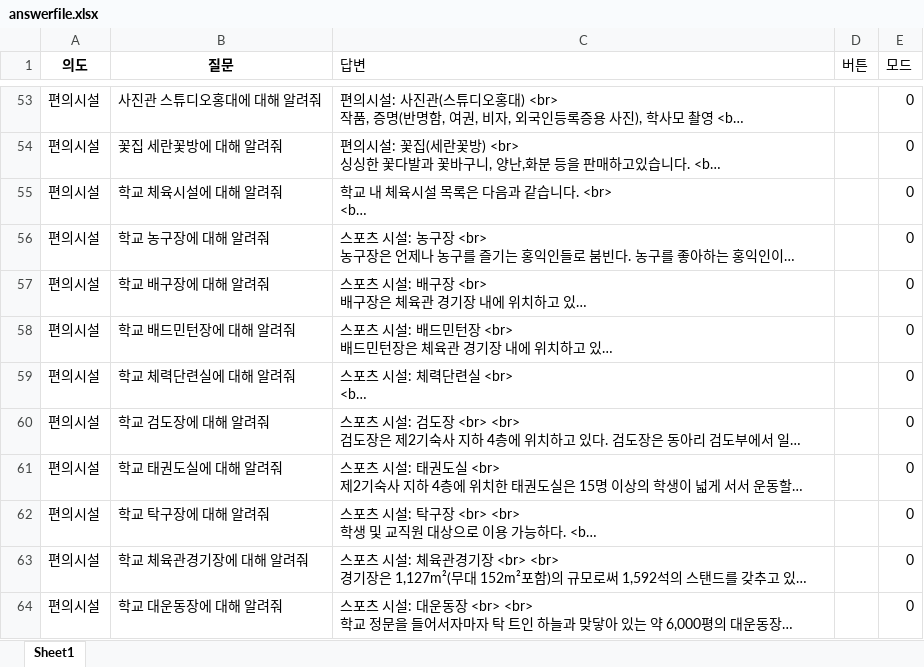
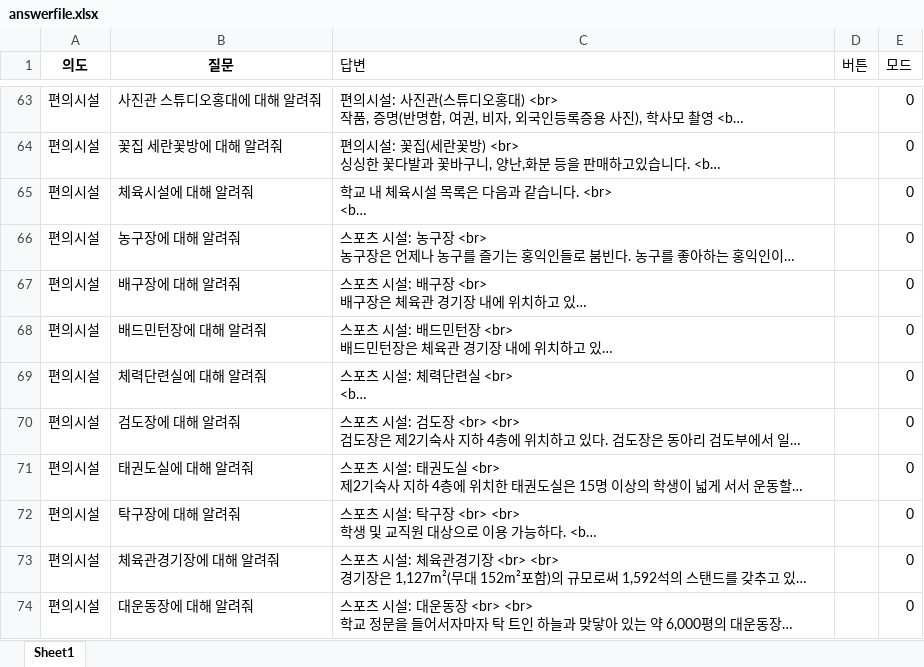
Before and after one commit to hy-seo0608/hongik-gpt, an Excel workbook: mysite/dataset/answerfile.xlsx, sheet Sheet1, drawn as a sheet; only a part is shown, gaps mark what is left out; long unchanged cells end in …; values as stored, in another font and other column widths than the file's, no borders; addresses are those after the commit; the diff covers the shown part only; the diff names each change by its address in the sheet, - before the commit and + after, or states it on an @@ line.

```diff
--- a/mysite/dataset/answerfile.xlsx (sheet Sheet1)
+++ b/mysite/dataset/answerfile.xlsx (sheet Sheet1)
-B65 (질문): 학교 체육시설에 대해 알려줘
+B65 (질문): 체육시설에 대해 알려줘
-B66 (질문): 학교 농구장에 대해 알려줘
+B66 (질문): 농구장에 대해 알려줘
-B67 (질문): 학교 배구장에 대해 알려줘
+B67 (질문): 배구장에 대해 알려줘
-B68 (질문): 학교 배드민턴장에 대해 알려줘
+B68 (질문): 배드민턴장에 대해 알려줘
-B69 (질문): 학교 체력단련실에 대해 알려줘
+B69 (질문): 체력단련실에 대해 알려줘
-B70 (질문): 학교 검도장에 대해 알려줘
+B70 (질문): 검도장에 대해 알려줘
-B71 (질문): 학교 태권도실에 대해 알려줘
+B71 (질문): 태권도실에 대해 알려줘
-B72 (질문): 학교 탁구장에 대해 알려줘
+B72 (질문): 탁구장에 대해 알려줘
-B73 (질문): 학교 체육관경기장에 대해 알려줘
+B73 (질문): 체육관경기장에 대해 알려줘
-B74 (질문): 학교 대운동장에 대해 알려줘
+B74 (질문): 대운동장에 대해 알려줘
```
Also changed, not shown: 23 added rows, 1 removed row and 40 edited cells elsewhere in this sheet, mysite/dataset/answerfile_template.xlsx, 5 other files.
